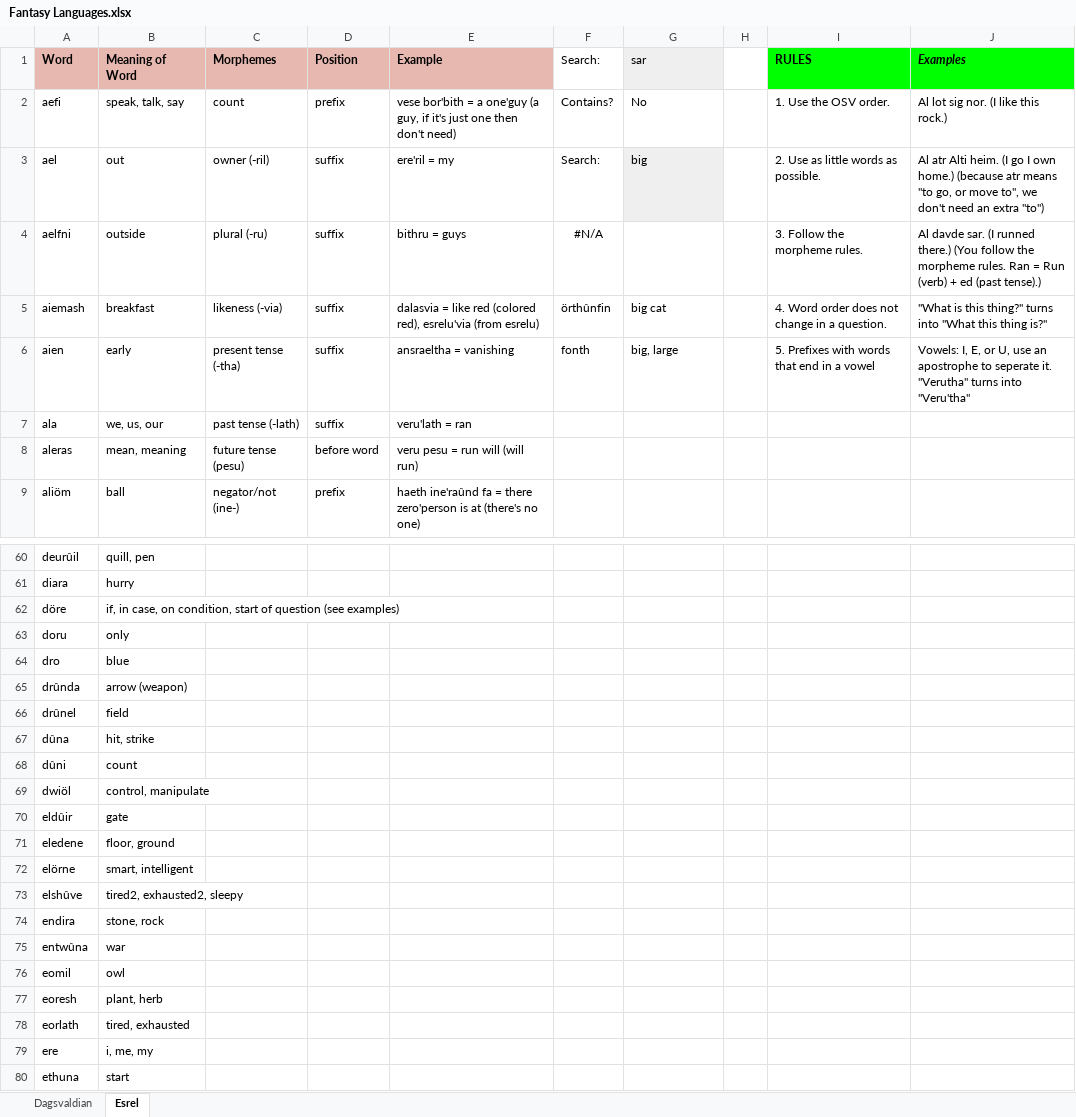
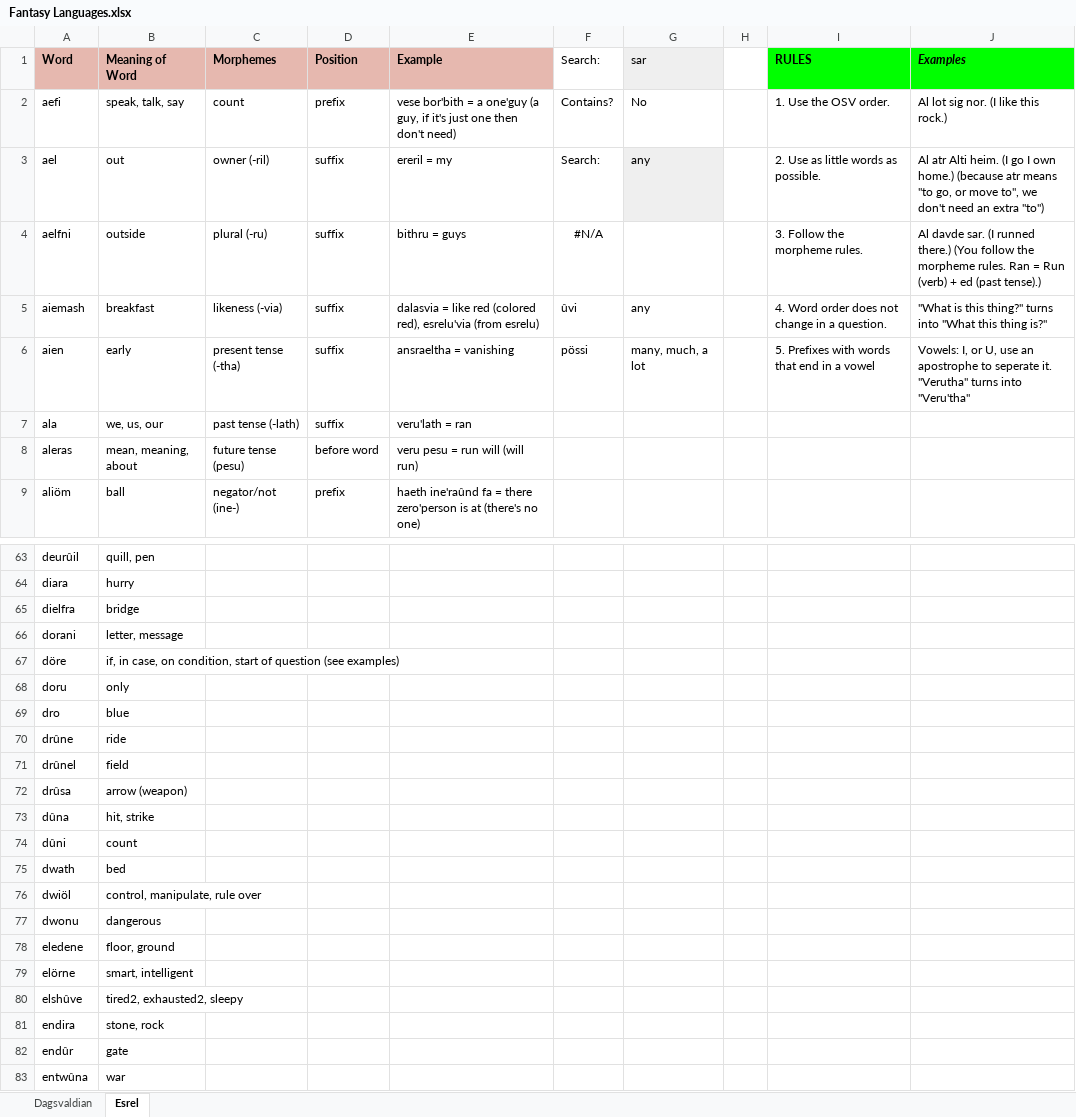
Before and after one commit to Oneo64/Aldpor, an Excel workbook: Conlangs/Fantasy Languages.xlsx, sheet Esrel, drawn as a sheet; only a part is shown, gaps mark what is left out; the shorter side is filled out with more unchanged rows; values as stored, in another font and other column widths than the file's, no borders; charts and pictures not drawn; removed rows and columns are numbered as before the commit, all else as after; the diff covers the shown part only; the diff names each change by its address in the sheet, - before the commit and + after, or states it on an @@ line.

Commit message:
Update Fantasy Languages.xlsx

```diff
--- a/Conlangs/Fantasy Languages.xlsx (sheet Esrel)
+++ b/Conlangs/Fantasy Languages.xlsx (sheet Esrel)
-E3 (Example): ere'ril = my
+E3 (Example): ereril = my
-G3 (sar): big
+G3 (sar): any
-F5 (Search:): örthûnfin
+F5 (Search:): ûvi
-G5 (sar): big cat
+G5 (sar): any
-F6 (Search:): fonth
+F6 (Search:): pössi
-G6 (sar): big, large
+G6 (sar): many, much, a lot
-J6 (Examples): Vowels: I, E, or U,…
+J6 (Examples): Vowels: I, or U,…
-B8 (Meaning of Word): mean, meaning
+B8 (Meaning of Word): mean, meaning, about
+row 65: dielfra | bridge
+row 66: dorani | letter, message
-row 65: drûnda | arrow (weapon)
+row 70: drûne | ride
+row 72: drûsa | arrow (weapon)
+row 75: dwath | bed
-B76 (Meaning of Word): control, manipulate
+B76 (Meaning of Word): control, manipulate, rule over
-row 70: eldûir | gate
+row 77: dwonu | dangerous
+row 82: endûr | gate
```
Also changed, not shown: 32 added rows, 10 removed rows and 15 edited cells elsewhere in this sheet, sheet Dagsvaldian.
